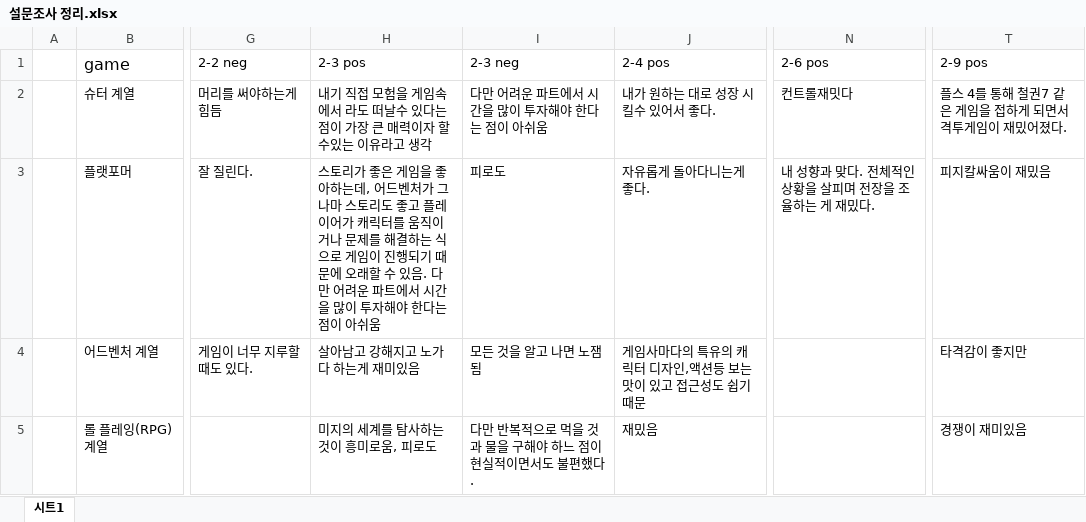
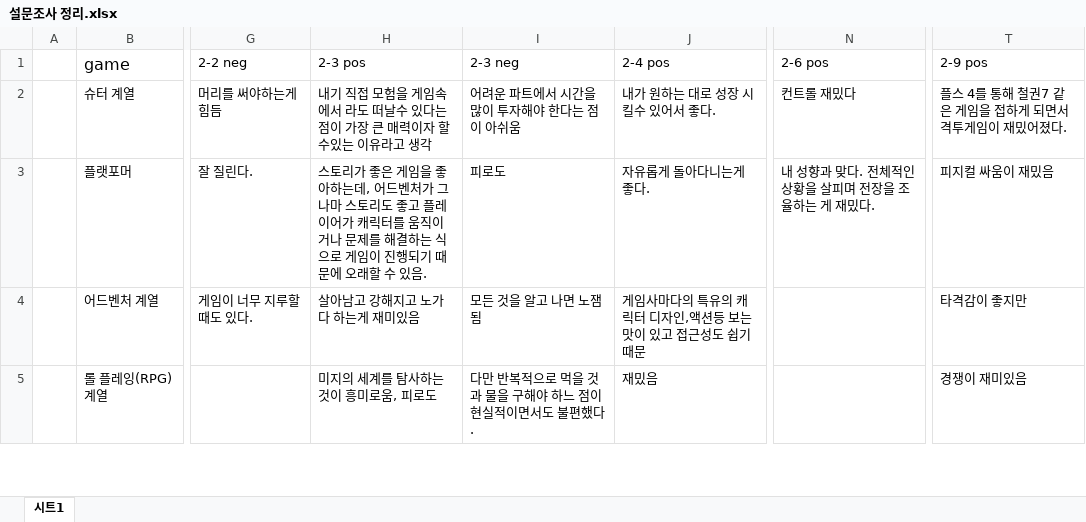
Before and after one commit to Vodkakat/Data_for_F-project, an Excel workbook: 설문조사 정리.xlsx, sheet 시트1, drawn as a sheet; only a part is shown, gaps mark what is left out; values as stored, in another font and other column widths than the file's, no borders; charts and pictures not drawn; the diff covers the shown part only; the diff names each change by its address in the sheet, - before the commit and + after, or states it on an @@ line.

Commit message:
Add files via upload

```diff
--- a/설문조사 정리.xlsx (sheet 시트1)
+++ b/설문조사 정리.xlsx (sheet 시트1)
-I2 (2-3 neg): 다만 어려운 파트에서 시간을 많이 투자해야 한다는 점이 아쉬움
+I2 (2-3 neg): 어려운 파트에서 시간을 많이 투자해야 한다는 점이 아쉬움
-N2 (2-6 pos): 컨트롤재밋다
+N2 (2-6 pos): 컨트롤 재밌다
-H3 (2-3 pos): …있음. 다만 어려운 파트에서 시간을 많이 투자해야 한다는 점이 아쉬움
+H3 (2-3 pos): …있음.
-T3 (2-9 pos): 피지칼싸움이 재밌음
+T3 (2-9 pos): 피지컬 싸움이 재밌음
```
Also changed, not shown: 15 edited cells elsewhere in this sheet.
